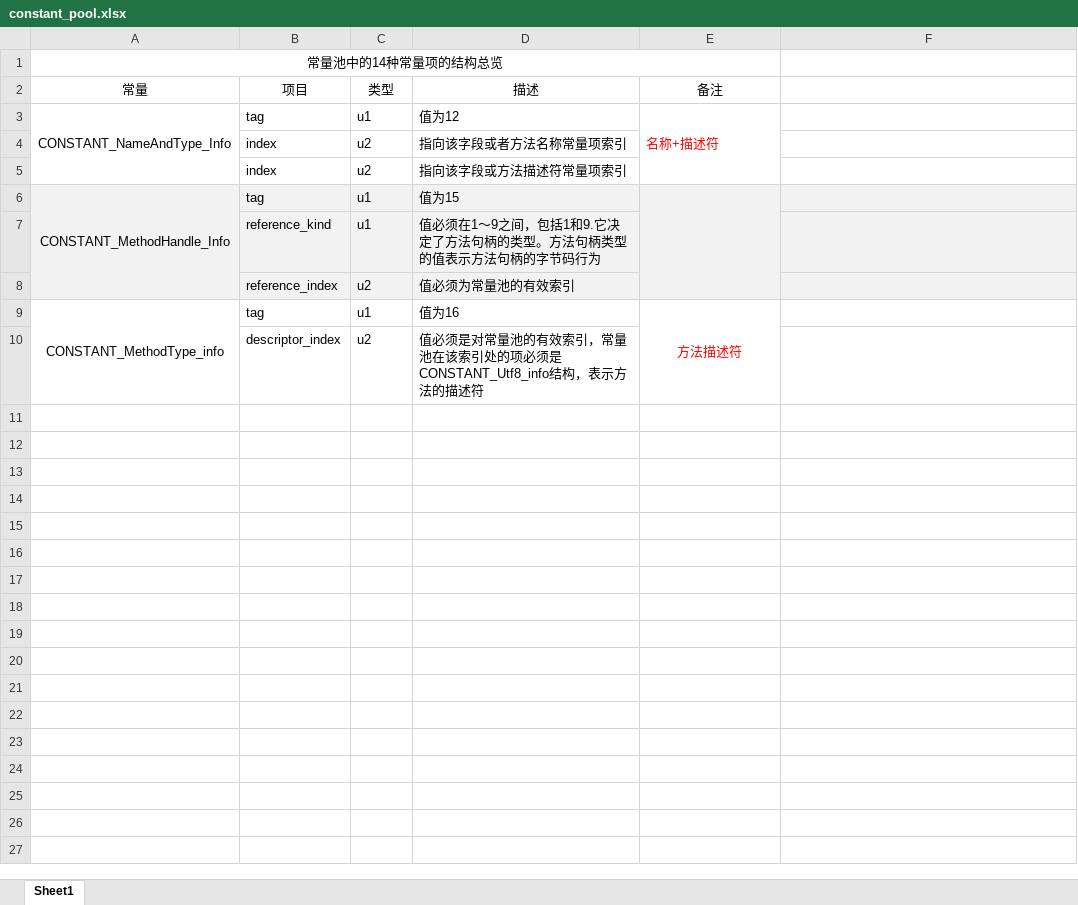
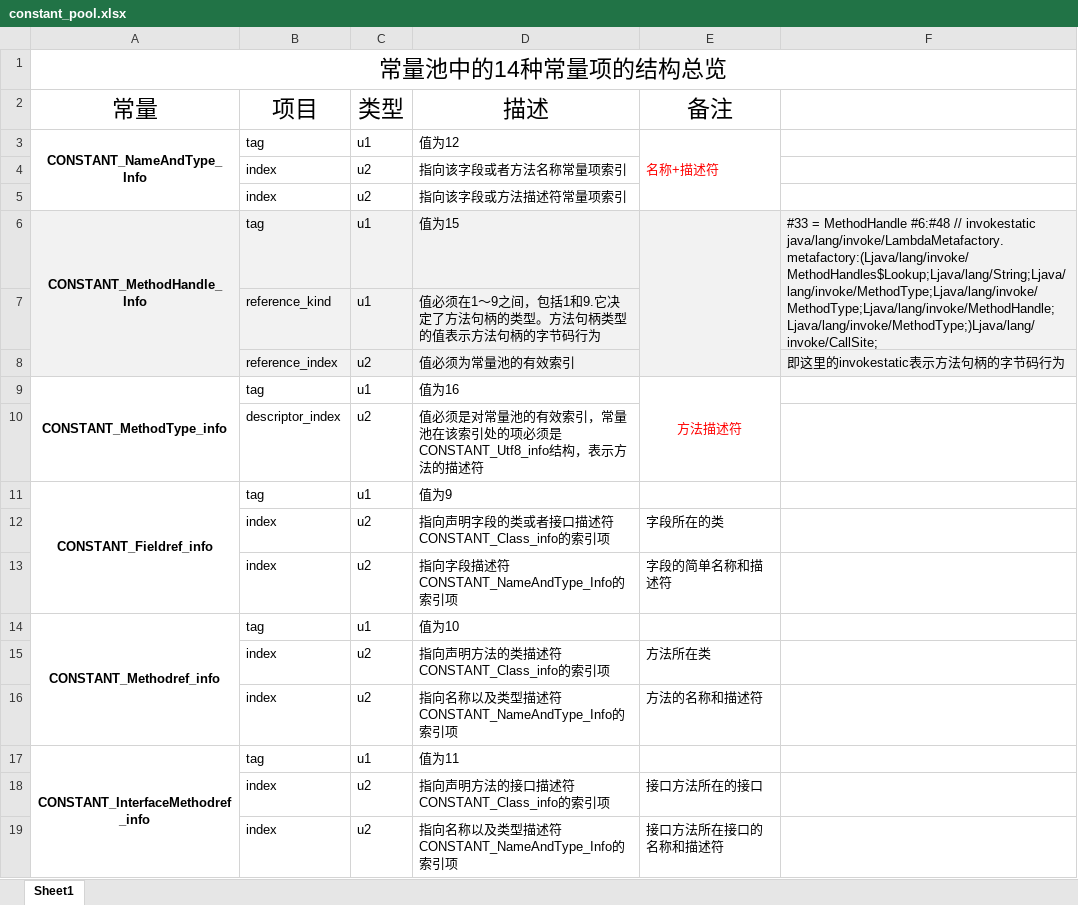
Before and after one commit to Berries-Wang/ReadedBooks_Bak, an Excel workbook: 深入理解JVM/constant_pool.xlsx, sheet Sheet1, drawn as a sheet; values as stored, in another font and other column widths than the file's, no borders; removed rows and columns are numbered as before the commit, all else as after; the diff names each change by its address in the sheet, - before the commit and + after, or states it on an @@ line.

Commit message:
feat>jvm>invokedynamic

```diff
--- a/深入理解JVM/constant_pool.xlsx (sheet Sheet1)
+++ b/深入理解JVM/constant_pool.xlsx (sheet Sheet1)
@@ A1 text size: larger @@
-A1:E1 merged
+A1:F1 merged
@@ A2:E2 text size: larger @@
-A3 bold: off
+A3 bold: on
-A6 bold: off
+A6 bold: on
-F6: (empty)
+F6: #33 = MethodHandle #6:#48 // invokestatic java/lang/invoke/LambdaMetafactory.metafactory:(Ljava/lang/invoke/MethodHandles$Lookup;Ljava/lang/String;Ljava/lang/invoke/MethodType;Ljava/lang/invoke/MethodType;Ljava/lang/invoke/MethodHandle;Ljava/lang/invoke/MethodType;)Ljava/lang/invoke/CallSite;
+F6:F7 merged
-F8: (empty)
+F8: 即这里的invokestatic表示方法句柄的字节码行为
-A9 bold: off
+A9 bold: on
+row 11: CONSTANT_Fieldref_info | tag | u1 | 值为9
+row 12:  | index | u2 | 指向声明字段的类或者接口描述符CONSTANT_Class_info的索引项 | 字段所在的类
+row 13:  | index | u2 | 指向字段描述符CONSTANT_NameAndType_Info的索引项 | 字段的简单名称和描述符
+row 14: CONSTANT_Methodref_info | tag | u1 | 值为10
+row 15:  | index | u2 | 指向声明方法的类描述符CONSTANT_Class_info的索引项 | 方法所在类
+row 16:  | index | u2 | 指向名称以及类型描述符CONSTANT_NameAndType_Info的索引项 | 方法的名称和描述符
+row 17: CONSTANT_InterfaceMethodref_info | tag | u1 | 值为11
+row 18:  | index | u2 | 指向声明方法的接口描述符CONSTANT_Class_info的索引项 | 接口方法所在的接口
+row 19:  | index | u2 | 指向名称以及类型描述符CONSTANT_NameAndType_Info的索引项 | 接口方法所在接口的名称和描述符
```
Also changed, not shown: 4 other files.
